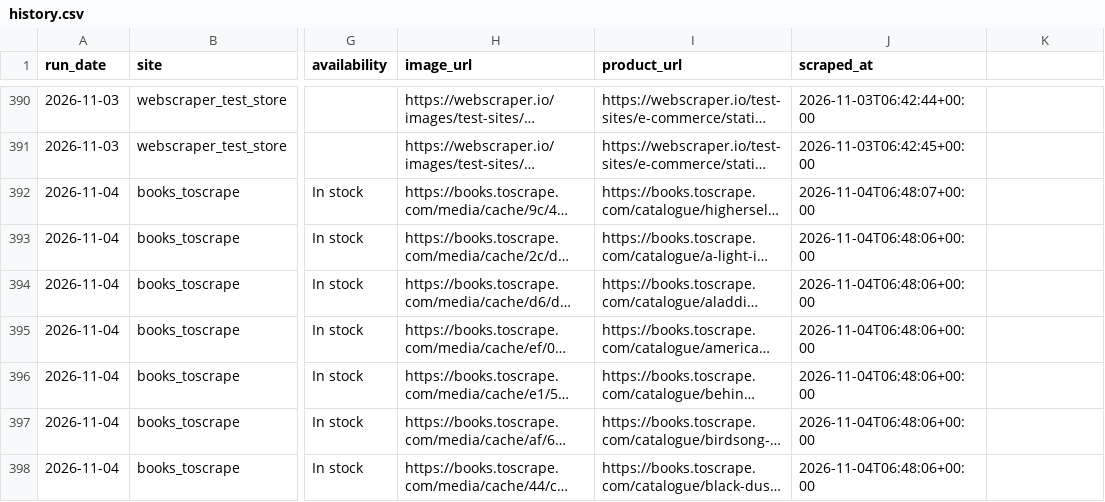
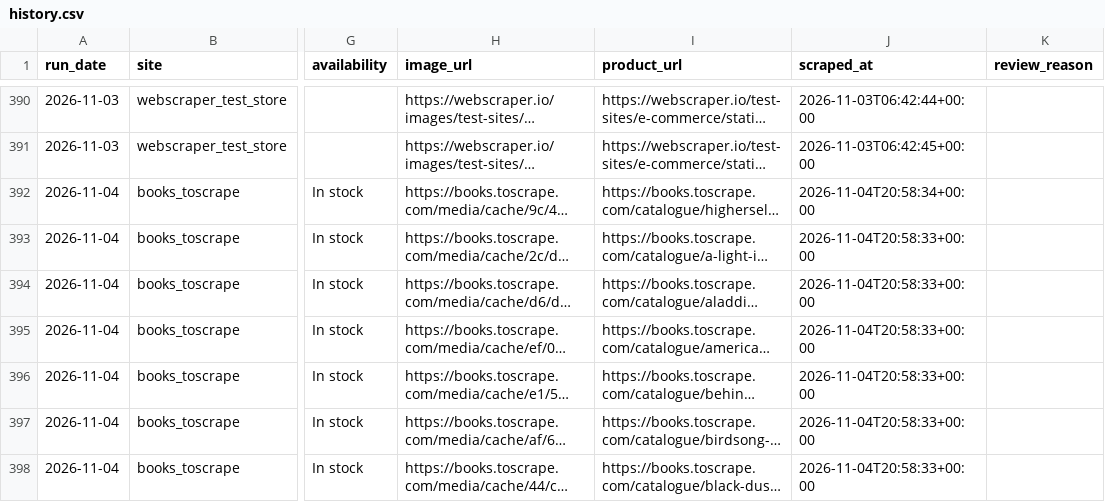
Before and after one commit to tl44-hub/E-commerce-Data-web-scraper, a CSV file: data/history.csv, drawn as a sheet; only a part is shown, gaps mark what is left out; long unchanged cells end in …; the diff covers the shown part only; the diff names each change by its address in the sheet, - before the commit and + after, or states it on an @@ line.

```diff
--- a/data/history.csv
+++ b/data/history.csv
-K1: (empty)
+K1: review_reason
-J392 (scraped_at): 2026-11-04T06:48:07+00:00
+J392 (scraped_at): 2026-11-04T20:58:34+00:00
-J393:J398 (scraped_at): 2026-11-04T06:48:06+00:00
+J393:J398 (scraped_at): 2026-11-04T20:58:33+00:00
```
Also changed, not shown: 99 edited cells elsewhere in this file, data/products.csv, 1 other file.
